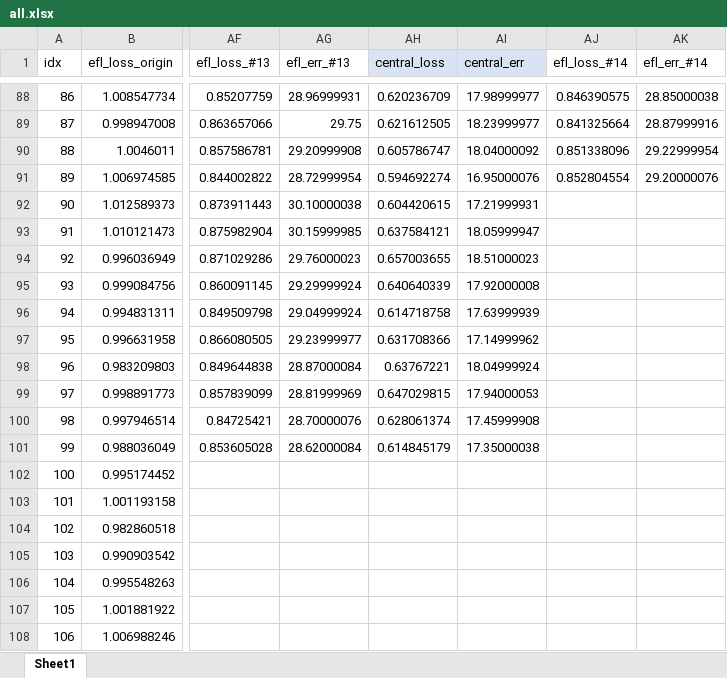
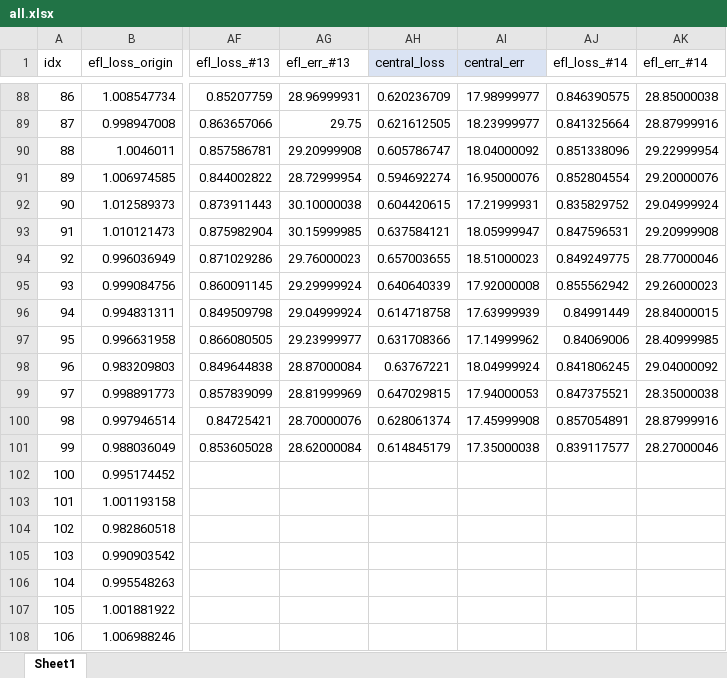
Before and after one commit to joonha97/learningEFL, an Excel workbook: KD_experiment/all.xlsx, sheet Sheet1, drawn as a sheet; only a part is shown, gaps mark what is left out; values as stored, in another font and other column widths than the file's, no borders; charts and pictures not drawn; the diff names each change by its address in the sheet, - before the commit and + after, or states it on an @@ line.

```diff
--- a/KD_experiment/all.xlsx (sheet Sheet1)
+++ b/KD_experiment/all.xlsx (sheet Sheet1)
-AJ92 (efl_loss_#14): (empty)
+AJ92 (efl_loss_#14): 0.835829752
-AK92 (efl_err_#14): (empty)
+AK92 (efl_err_#14): 29.04999924
-AJ93 (efl_loss_#14): (empty)
+AJ93 (efl_loss_#14): 0.847596531
-AK93 (efl_err_#14): (empty)
+AK93 (efl_err_#14): 29.20999908
-AJ94 (efl_loss_#14): (empty)
+AJ94 (efl_loss_#14): 0.849249775
-AK94 (efl_err_#14): (empty)
+AK94 (efl_err_#14): 28.77000046
-AJ95 (efl_loss_#14): (empty)
+AJ95 (efl_loss_#14): 0.855562942
-AK95 (efl_err_#14): (empty)
+AK95 (efl_err_#14): 29.26000023
-AJ96 (efl_loss_#14): (empty)
+AJ96 (efl_loss_#14): 0.84991449
-AK96 (efl_err_#14): (empty)
+AK96 (efl_err_#14): 28.84000015
-AJ97 (efl_loss_#14): (empty)
+AJ97 (efl_loss_#14): 0.84069006
-AK97 (efl_err_#14): (empty)
+AK97 (efl_err_#14): 28.40999985
-AJ98 (efl_loss_#14): (empty)
+AJ98 (efl_loss_#14): 0.841806245
-AK98 (efl_err_#14): (empty)
+AK98 (efl_err_#14): 29.04000092
-AJ99 (efl_loss_#14): (empty)
+AJ99 (efl_loss_#14): 0.847375521
-AK99 (efl_err_#14): (empty)
+AK99 (efl_err_#14): 28.35000038
-AJ100 (efl_loss_#14): (empty)
+AJ100 (efl_loss_#14): 0.857054891
-AK100 (efl_err_#14): (empty)
+AK100 (efl_err_#14): 28.87999916
-AJ101 (efl_loss_#14): (empty)
+AJ101 (efl_loss_#14): 0.839117577
-AK101 (efl_err_#14): (empty)
+AK101 (efl_err_#14): 28.27000046
```
Also changed, not shown: charts or pictures, KD_experiment/params.xlsx, 43 other files.
